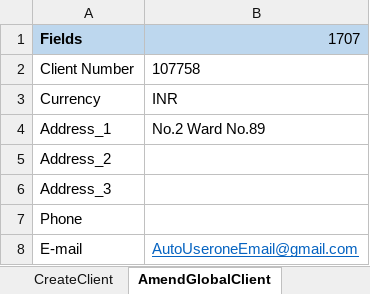
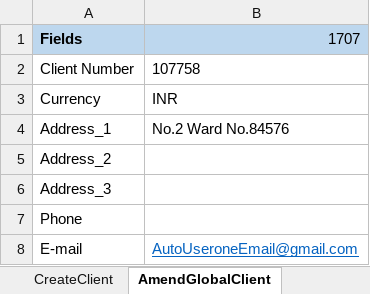
Before and after one commit to Thiyagarajan2022/GlobalTestSuiteAutomation1, an Excel workbook: WppRegpack/TestResource/Critical_Regression/DS_IND_CRITICAL_REGRESSION.xlsx, sheet AmendGlobalClient, drawn as a sheet; values as stored, in another font and other column widths than the file's, no borders; the diff names each change by its address in the sheet, - before the commit and + after, or states it on an @@ line.

Commit message:
changes

```diff
--- a/WppRegpack/TestResource/Critical_Regression/DS_IND_CRITICAL_REGRESSION.xlsx (sheet AmendGlobalClient)
+++ b/WppRegpack/TestResource/Critical_Regression/DS_IND_CRITICAL_REGRESSION.xlsx (sheet AmendGlobalClient)
-B4: No.2 Ward No.89
+B4: No.2 Ward No.84576
```
Also changed, not shown: sheet AmendGlobalBrand.
